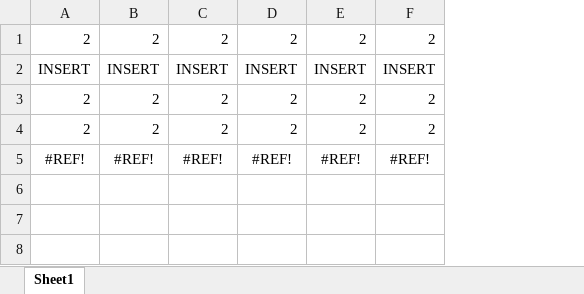
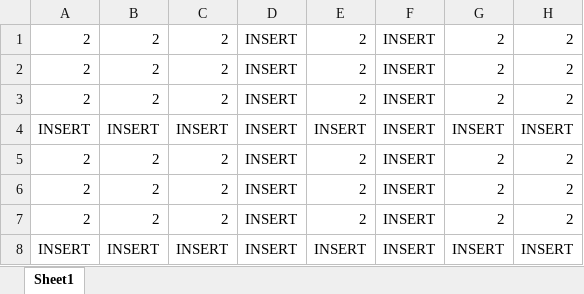
Before and after one commit to jmacadie/ExcelCompare2, an Excel workbook: resources/b1.xlsx, sheet Sheet1, drawn as a sheet; values as stored, in another font and other column widths than the file's, no borders; removed rows and columns are numbered as before the commit, all else as after; the diff names each change by its address in the sheet, - before the commit and + after, or states it on an @@ line.

Commit message:
Update testing resources
Just running some more tests

```diff
--- a/resources/b1.xlsx (sheet Sheet1)
+++ b/resources/b1.xlsx (sheet Sheet1)
+column D, rows 3-6: all INSERT
+column F, rows 3-6: all INSERT
+row 1: 2 | 2 | 2 | INSERT | 2 | INSERT | 2 | 2
+row 2: 2 | 2 | 2 | INSERT | 2 | INSERT | 2 | 2
-row 5: #REF! | #REF! | #REF! | #REF! | #REF! | #REF!
+row 7: 2 | 2 | 2 | INSERT | 2 | INSERT | 2 | 2
+row 8: INSERT | INSERT | INSERT | INSERT | INSERT | INSERT | INSERT | INSERT
```
Also changed, not shown: formulas that keep their value, 1 other file.
